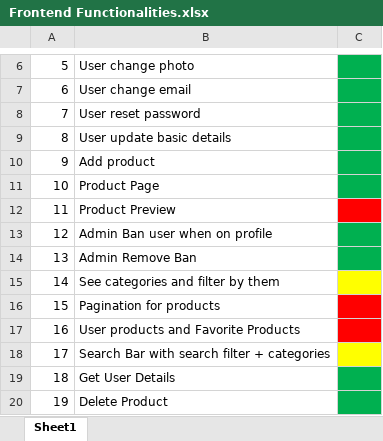
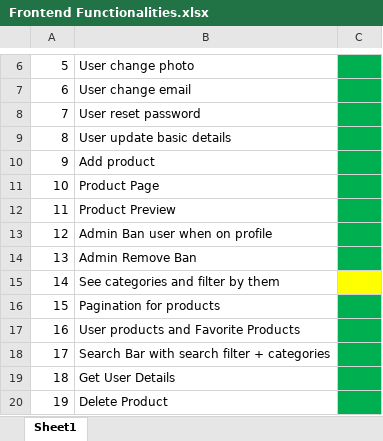
Before and after one commit to AlexandruOlteanu/SwapIt, an Excel workbook: files/documentation/Frontend Functionalities.xlsx, sheet Sheet1, drawn as a sheet; only a part is shown, gaps mark what is left out; values as stored, in another font and other column widths than the file's, no borders; the diff names each change by its address in the sheet, - before the commit and + after, or states it on an @@ line.

```diff
--- a/files/documentation/Frontend Functionalities.xlsx (sheet Sheet1)
+++ b/files/documentation/Frontend Functionalities.xlsx (sheet Sheet1)
-C12 fill: #FF0000
+C12 fill: #00B050
-C16:C17 fill: #FF0000
+C16:C17 fill: #00B050
-C18 fill: #FFFF00
+C18 fill: #00B050
```
Also changed, not shown: files/documentation/FrontendTimeline.xlsx, 21 other files.
